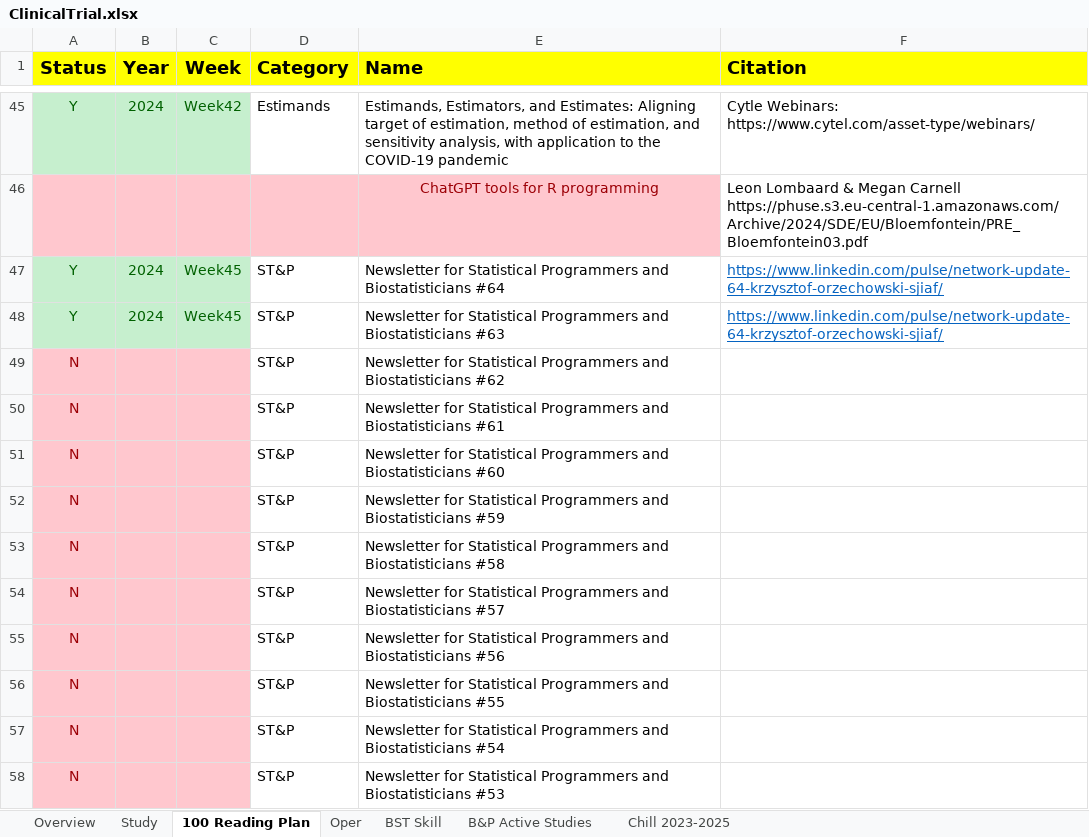
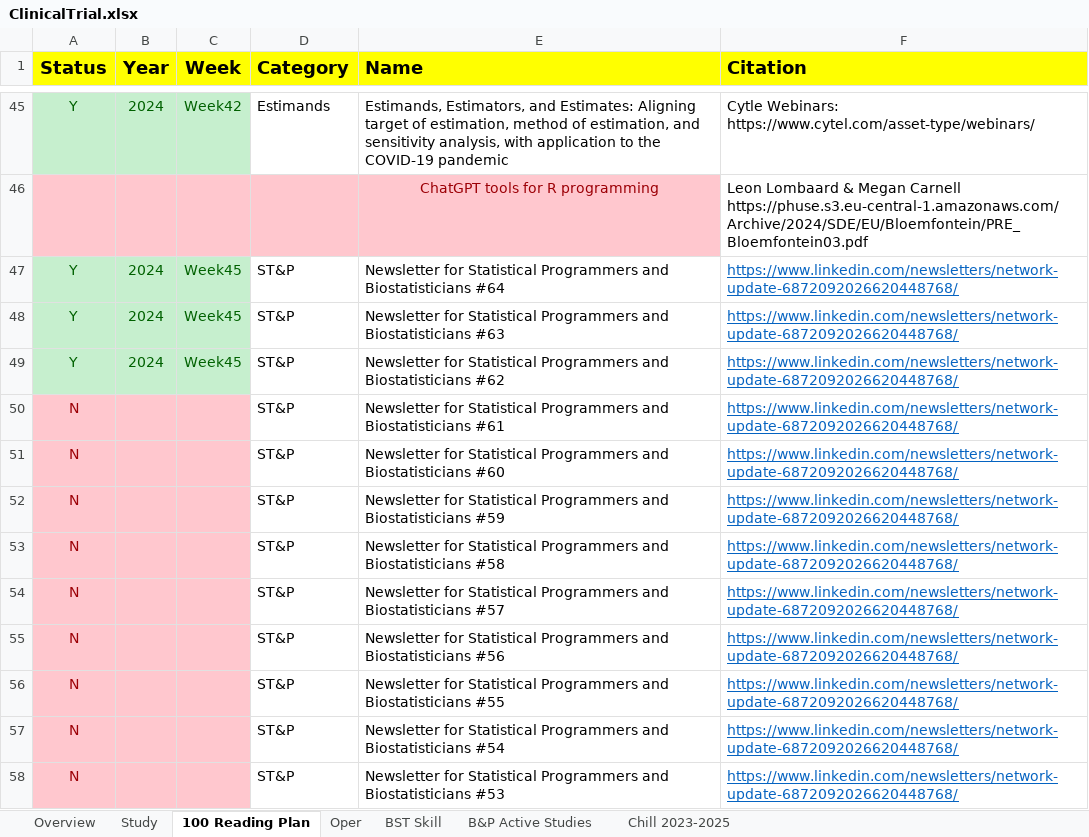
Before and after one commit to Zehuibai/Zehuibai.github.io, an Excel workbook: 01_ClinicalTrials/ClinicalTrial.xlsx, sheet 100 Reading Plan, drawn as a sheet; only a part is shown, gaps mark what is left out; values as stored, in another font and other column widths than the file's, no borders; removed rows and columns are numbered as before the commit, all else as after; the diff covers the shown part only; the diff names each change by its address in the sheet, - before the commit and + after, or states it on an @@ line.

```diff
--- a/01_ClinicalTrials/ClinicalTrial.xlsx (sheet 100 Reading Plan)
+++ b/01_ClinicalTrials/ClinicalTrial.xlsx (sheet 100 Reading Plan)
-F47:F48 (Citation): https://www.linkedin.com/pulse/network-update-64-krzysztof-orzechowski-sjiaf/
+F47:F48 (Citation): https://www.linkedin.com/newsletters/network-update-6872092026620448768/
-row 49: N |  |  | ST&P | Newsletter for Statistical Programmers and Biostatisticians #62
+row 49: Y | 2024 | Week45 | ST&P | Newsletter for Statistical Programmers and Biostatisticians #62 | https://www.linkedin.com/newsletters/network-update-6872092026620448768/
-F50:F58 (Citation): (empty)
+F50:F58 (Citation): https://www.linkedin.com/newsletters/network-update-6872092026620448768/
```
Also changed, not shown: 1 added row, 38 edited cells and cell formats elsewhere in this sheet, sheet Oper, sheet Overview, 38 other files.
